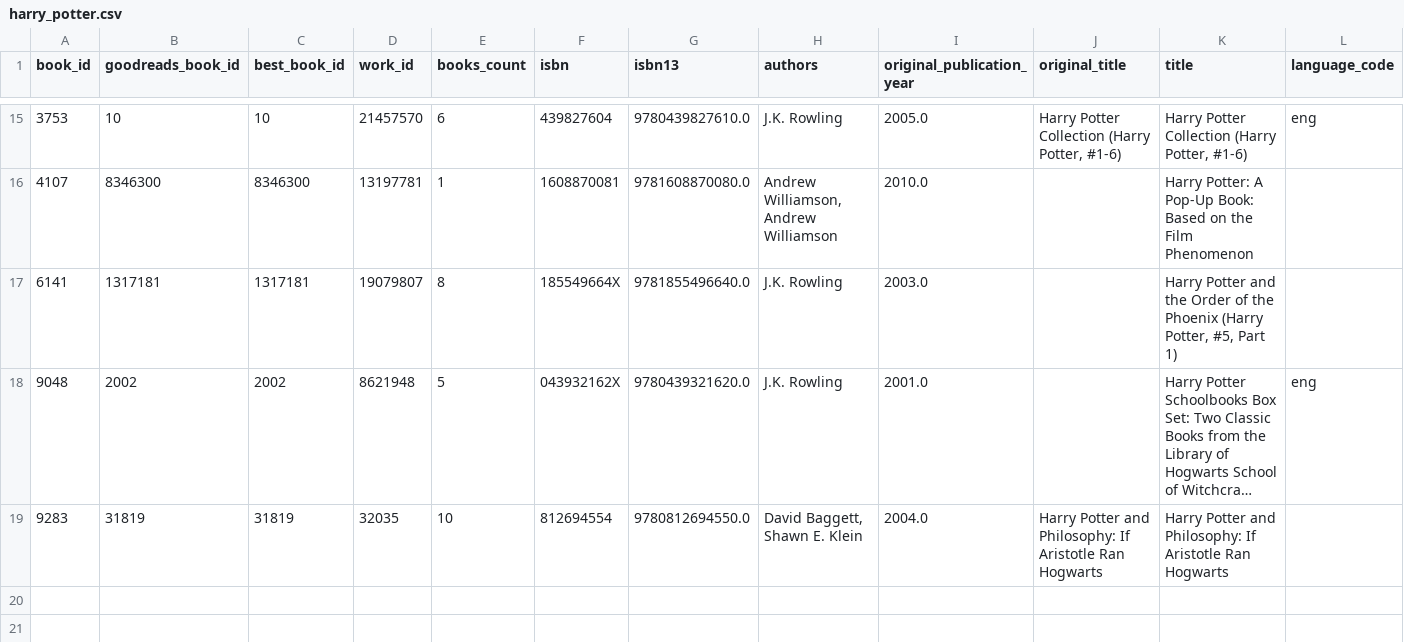
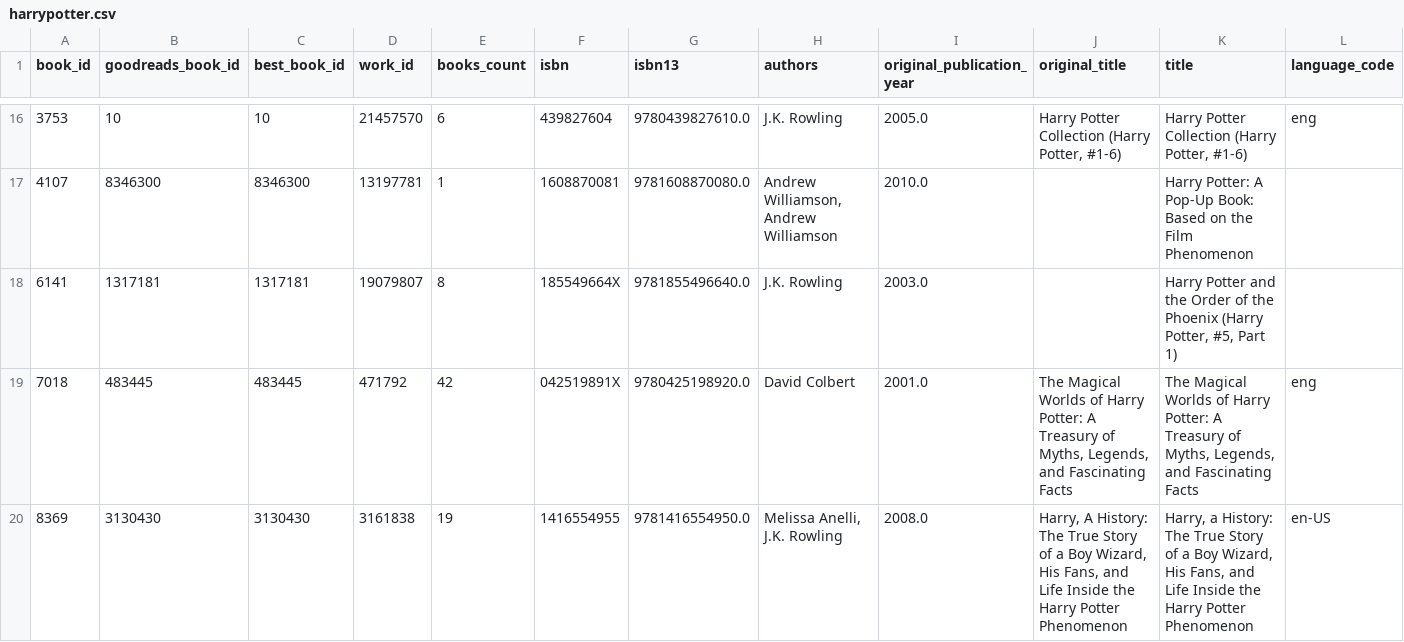
Before and after one commit to vedantadhobley/SoftwareEngineeringProject2019, a CSV file: algorithm/harrypotter.csv (was algorithm/harry_potter.csv), drawn as a sheet; only a part is shown, gaps mark what is left out; the shorter side is filled out with more unchanged rows; long unchanged cells end in …; rows hold the shown columns only; the diff covers the shown part only; the diff names each change by its address in the sheet, - before the commit and + after, or states it on an @@ line.

```diff
--- a/algorithm/harry_potter.csv
+++ b/algorithm/harrypotter.csv
+row 19: 7018 | 483445 | 483445 | 471792 | 42 | 042519891X | 9780425198920.0 | David Colbert | 2001.0 | The Magical Worlds of Harry Potter: A Treasury of Myths, Legends, and Fascinating Facts | The Magical Worlds of Harry Potter: A Treasury of Myths, Legends, and Fascinating Facts | eng
+row 20: 8369 | 3130430 | 3130430 | 3161838 | 19 | 1416554955 | 9781416554950.0 | Melissa Anelli, J.K. Rowling | 2008.0 | Harry, A History: The True Story of a Boy Wizard, His Fans, and Life Inside the Harry Potter Phenomenon | Harry, a History: The True Story of a Boy Wizard, His Fans, and Life Inside the Harry Potter Phenomenon | en-US
```
Also changed, not shown: 2 added rows elsewhere in this file, 3 other files.
